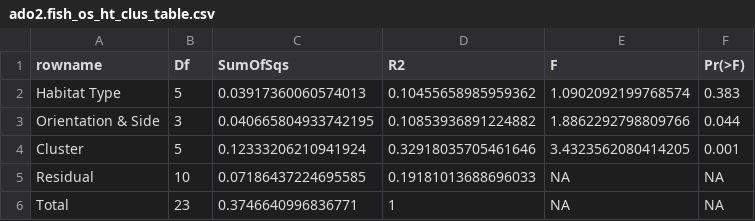
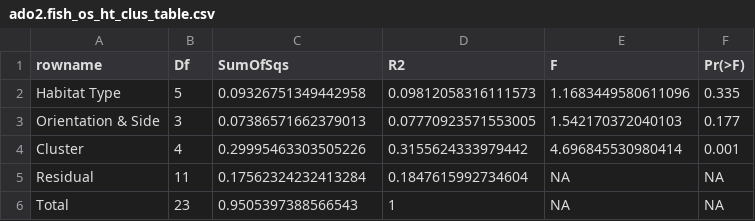
Before and after one commit to ClaisseLab/Peak-Performance, a CSV file: tables/ado2.fish_os_ht_clus_table.csv, drawn as a sheet.

```diff
--- a/tables/ado2.fish_os_ht_clus_table.csv
+++ b/tables/ado2.fish_os_ht_clus_table.csv
@@ -1,6 +1,6 @@
 rowname,Df,SumOfSqs,R2,F,Pr(>F)
-Habitat Type,5,0.03917360060574013,0.10455658985959362,1.0902092199768574,0.383
-Orientation & Side,3,0.040665804933742195,0.10853936891224882,1.8862292798809766,0.044
-Cluster,5,0.12333206210941924,0.32918035705461646,3.4323562080414205,0.001
-Residual,10,0.07186437224695585,0.19181013688696033,NA,NA
-Total,23,0.3746640996836771,1,NA,NA
+Habitat Type,5,0.09326751349442958,0.09812058316111573,1.1683449580611096,0.335
+Orientation & Side,3,0.07386571662379013,0.07770923571553005,1.542170372040103,0.177
+Cluster,4,0.29995463303505226,0.3155624333979442,4.696845530980414,0.001
+Residual,11,0.17562324232413284,0.1847615992734604,NA,NA
+Total,23,0.9505397388566543,1,NA,NA
```
Also changed, not shown: tables/ado_mod_18_table.csv, tables/spp_rich_clust.csv, 54 other files.
